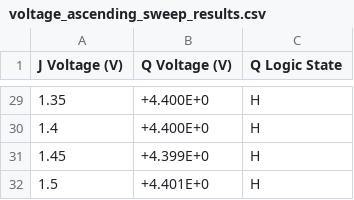
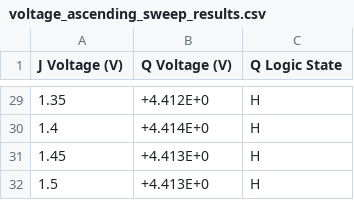
Before and after one commit to JorgeBec/flipflop_characterization_project, a CSV file: voltage_ascending_sweep_results.csv, drawn as a sheet; only a part is shown, gaps mark what is left out; the diff covers the shown part only.

```diff
--- a/voltage_ascending_sweep_results.csv
+++ b/voltage_ascending_sweep_results.csv
@@ -29,4 +29,4 @@ J Voltage (V),Q Voltage (V),Q Logic State
-1.35,+4.400E+0,H
-1.4,+4.400E+0,H
-1.45,+4.399E+0,H
-1.5,+4.401E+0,H
+1.35,+4.412E+0,H
+1.4,+4.414E+0,H
+1.45,+4.413E+0,H
+1.5,+4.413E+0,H
```
Also changed, not shown: 28 edited cells elsewhere in this file, 4 other files.
